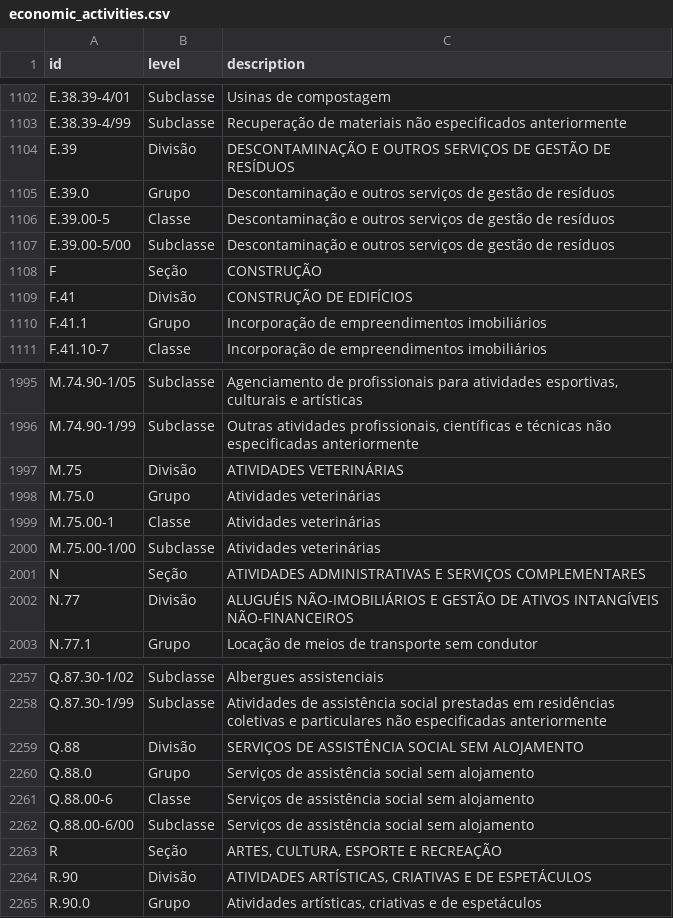
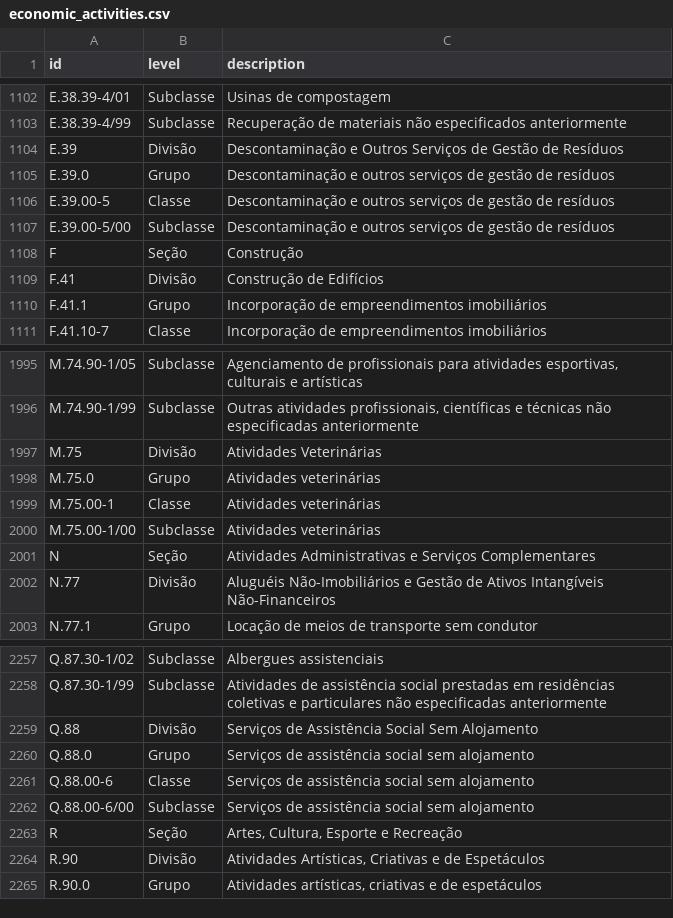
Before and after one commit to aparabolica/bndes-na-amazonia, a CSV file: data/cnae/economic_activities.csv, drawn as a sheet; only a part is shown, gaps mark what is left out; the diff covers the shown part only.

```diff
--- a/data/cnae/economic_activities.csv
+++ b/data/cnae/economic_activities.csv
@@ -1103,3 +1103,3 @@ E.38.39-4/01,Subclasse,"Usinas de compostagem"
 E.38.39-4/99,Subclasse,"Recuperação de materiais não especificados anteriormente"
-E.39,Divisão,"DESCONTAMINAÇÃO E OUTROS SERVIÇOS DE GESTÃO DE RESÍDUOS"
+E.39,Divisão,"Descontaminação e Outros Serviços de Gestão de Resíduos"
 E.39.0,Grupo,"Descontaminação e outros serviços de gestão de resíduos"
@@ -1107,4 +1107,4 @@ E.39.00-5,Classe,"Descontaminação e outros serviços de gestão de resíduos"
 E.39.00-5/00,Subclasse,"Descontaminação e outros serviços de gestão de resíduos"
-F,Seção,"CONSTRUÇÃO"
-F.41,Divisão,"CONSTRUÇÃO DE EDIFÍCIOS"
+F,Seção,"Construção"
+F.41,Divisão,"Construção de Edifícios"
 F.41.1,Grupo,"Incorporação de empreendimentos imobiliários"
@@ -1996,3 +1996,3 @@ M.74.90-1/05,Subclasse,"Agenciamento de profissionais para atividades esportivas
 M.74.90-1/99,Subclasse,"Outras atividades profissionais, científicas e técnicas não especificadas anteriormente"
-M.75,Divisão,"ATIVIDADES VETERINÁRIAS"
+M.75,Divisão,"Atividades Veterinárias"
 M.75.0,Grupo,"Atividades veterinárias"
@@ -2000,4 +2000,4 @@ M.75.00-1,Classe,"Atividades veterinárias"
 M.75.00-1/00,Subclasse,"Atividades veterinárias"
-N,Seção,"ATIVIDADES ADMINISTRATIVAS E SERVIÇOS COMPLEMENTARES"
-N.77,Divisão,"ALUGUÉIS NÃO-IMOBILIÁRIOS E GESTÃO DE ATIVOS INTANGÍVEIS NÃO-FINANCEIROS"
+N,Seção,"Atividades Administrativas e Serviços Complementares"
+N.77,Divisão,"Aluguéis Não-Imobiliários e Gestão de Ativos Intangíveis Não-Financeiros"
 N.77.1,Grupo,"Locação de meios de transporte sem condutor"
@@ -2258,3 +2258,3 @@ Q.87.30-1/02,Subclasse,"Albergues assistenciais"
 Q.87.30-1/99,Subclasse,"Atividades de assistência social prestadas em residências coletivas e particulares não especificadas anteriormente"
-Q.88,Divisão,"SERVIÇOS DE ASSISTÊNCIA SOCIAL SEM ALOJAMENTO"
+Q.88,Divisão,"Serviços de Assistência Social Sem Alojamento"
 Q.88.0,Grupo,"Serviços de assistência social sem alojamento"
@@ -2262,4 +2262,4 @@ Q.88.00-6,Classe,"Serviços de assistência social sem alojamento"
 Q.88.00-6/00,Subclasse,"Serviços de assistência social sem alojamento"
-R,Seção,"ARTES, CULTURA, ESPORTE E RECREAÇÃO"
-R.90,Divisão,"ATIVIDADES ARTÍSTICAS, CRIATIVAS E DE ESPETÁCULOS"
+R,Seção,"Artes, Cultura, Esporte e Recreação"
+R.90,Divisão,"Atividades Artísticas, Criativas e de Espetáculos"
 R.90.0,Grupo,"Atividades artísticas, criativas e de espetáculos"
```
Also changed, not shown: 99 edited cells elsewhere in this file.
